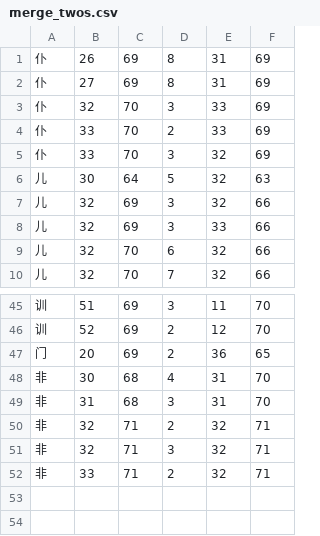
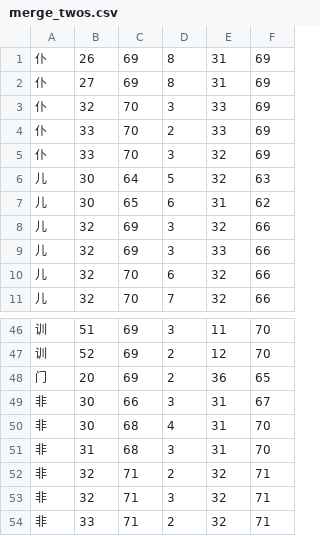
Before and after one commit to KarlTDebiec/Scinoephile, a CSV file: scinoephile/data/ocr/merge_twos.csv, drawn as a sheet; only a part is shown, gaps mark what is left out.

```diff
--- a/scinoephile/data/ocr/merge_twos.csv
+++ b/scinoephile/data/ocr/merge_twos.csv
@@ -6,2 +6,3 @@
 儿,30,64,5,32,63
+儿,30,65,6,31,62
 儿,32,69,3,32,66
@@ -47,2 +48,3 @@
 门,20,69,2,36,65
+非,30,66,3,31,67
 非,30,68,4,31,70
```
Also changed, not shown: scinoephile/data/ocr/merge_threes.csv.
